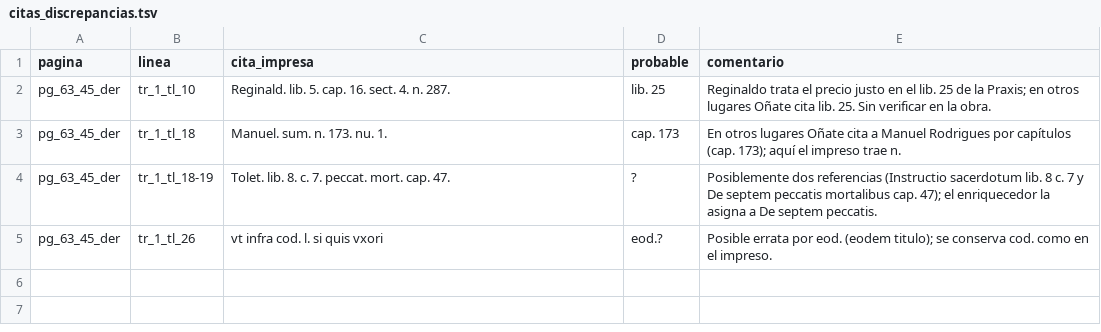
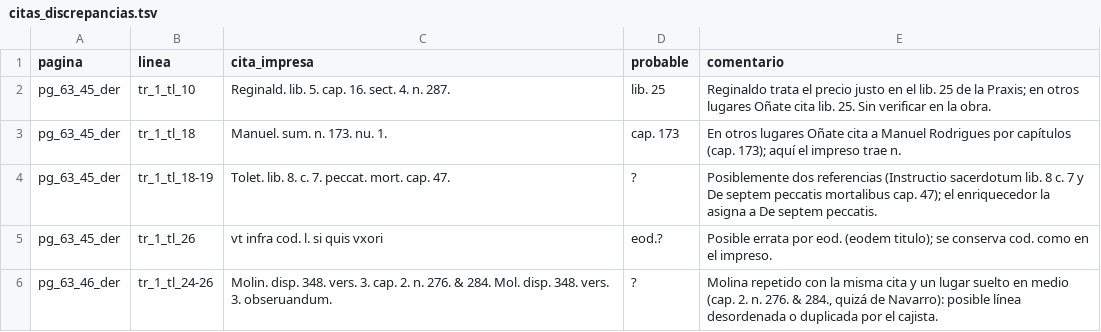
Before and after one commit to afvial/onate, a TSV file: notas/citas_discrepancias.tsv, drawn as a sheet; the diff names each change by its address in the sheet, - before the commit and + after, or states it on an @@ line.

Commit message:
pg_63_46_der: tercera regla y observación; erratas en abreviaturas
- 46 der: negotiandū, obseruandū (solo la 1.ª); {Rginald.|Reginald.},
  errata del impresor; Gabriel. (leído Gahriel.); [-statim]; citas de
  Molina tal como en el impreso (con un lugar suelto entre ellas,
  anotado en el registro de discrepancias)
- erratas cuya corrección es una abreviatura: el <corr> lleva
  <choice><abbr>/<expan></choice> (onate_tei.py: emit_token y
  _emit_corr_w); el NLP analiza la expansión y copia el análisis al <sic>
  (onate_nlp.py); el tooltip de las erratas se genera también dentro de
  las citas, y muestra la expansión (onate_tei2html_bibl.xsl)
- onate_tokens.py: quest. (queſt., quaestio), v. g. (verbi gratia)
- onate_nlp.py: emptor y sus formas como NOUN (no VERB)
- bibl_enricher.py: claves rginald y sot

```diff
--- a/notas/citas_discrepancias.tsv
+++ b/notas/citas_discrepancias.tsv
+row 6: pg_63_46_der | tr_1_tl_24-26 | Molin. disp. 348. vers. 3. cap. 2. n. 276. & 284. Mol. disp. 348. vers. 3. obseruandum. | ? | Molina repetido con la misma cita y un lugar suelto en medio (cap. 2. n. 276. & 284., quizá de Navarro): posible línea desordenada o duplicada por el cajista.
```
Also changed, not shown: 7 other files.
